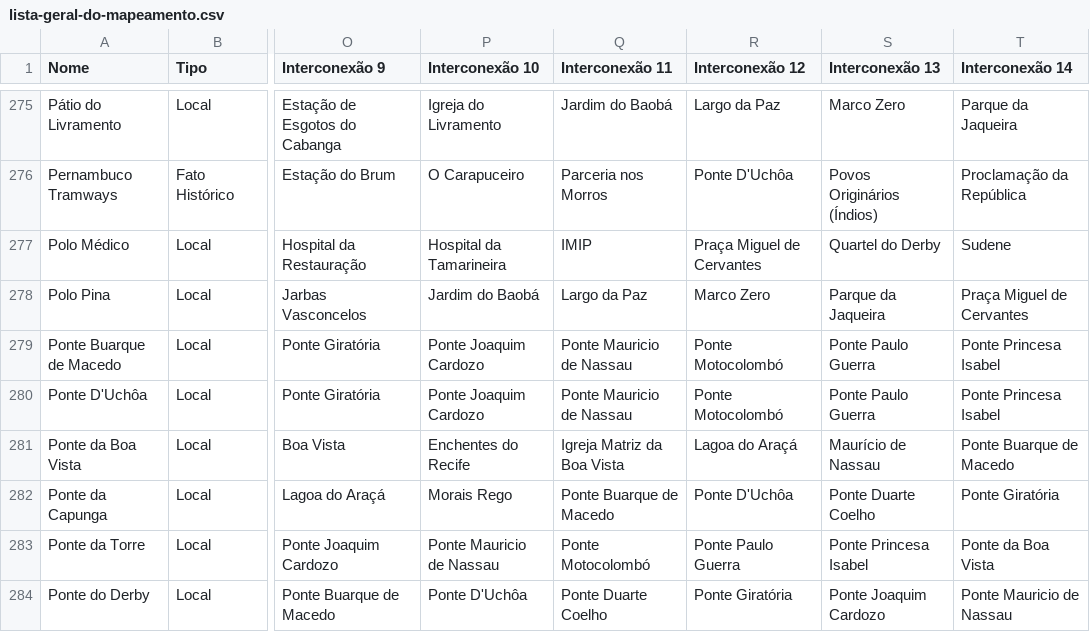
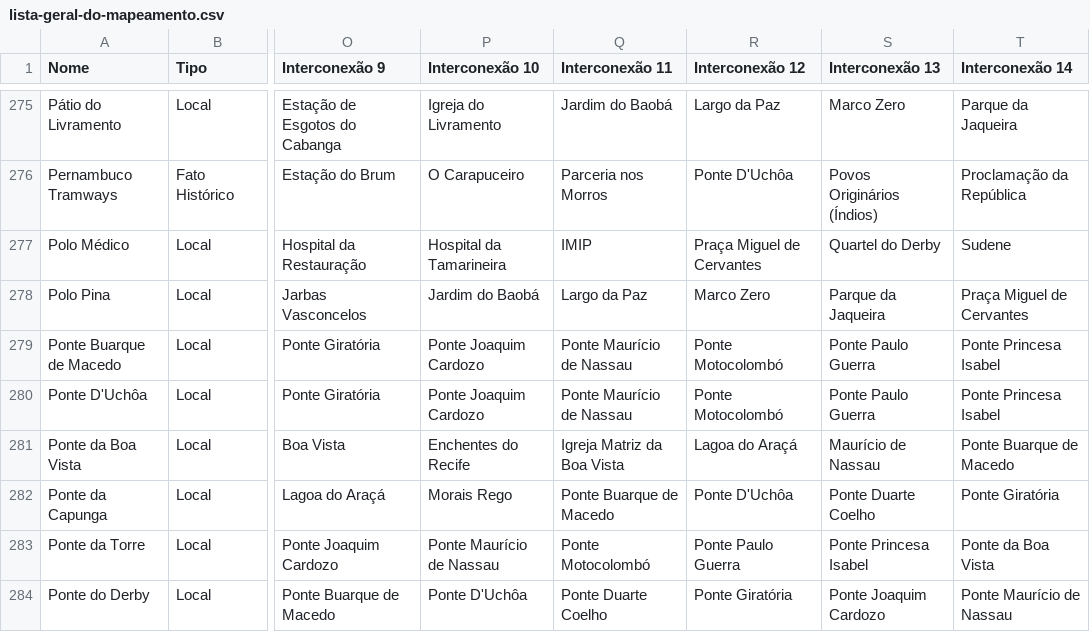
Before and after one commit to antonioaurel/data, a CSV file: data-visualization/recife-history-connections/data/lista-geral-do-mapeamento.csv, drawn as a sheet; only a part is shown, gaps mark what is left out; the diff covers the shown part only; the diff names each change by its address in the sheet, - before the commit and + after, or states it on an @@ line.

```diff
--- a/data-visualization/recife-history-connections/data/lista-geral-do-mapeamento.csv
+++ b/data-visualization/recife-history-connections/data/lista-geral-do-mapeamento.csv
-Q279:Q280 (Interconexão 11): Ponte Mauricio de Nassau
+Q279:Q280 (Interconexão 11): Ponte Maurício de Nassau
-P283 (Interconexão 10): Ponte Mauricio de Nassau
+P283 (Interconexão 10): Ponte Maurício de Nassau
-T284 (Interconexão 14): Ponte Mauricio de Nassau
+T284 (Interconexão 14): Ponte Maurício de Nassau
```
Also changed, not shown: 57 edited cells elsewhere in this file, data-visualization/recife-history-connections/data/edges.csv, data-visualization/recife-history-connections/data/nodes.csv, 2 other files.
